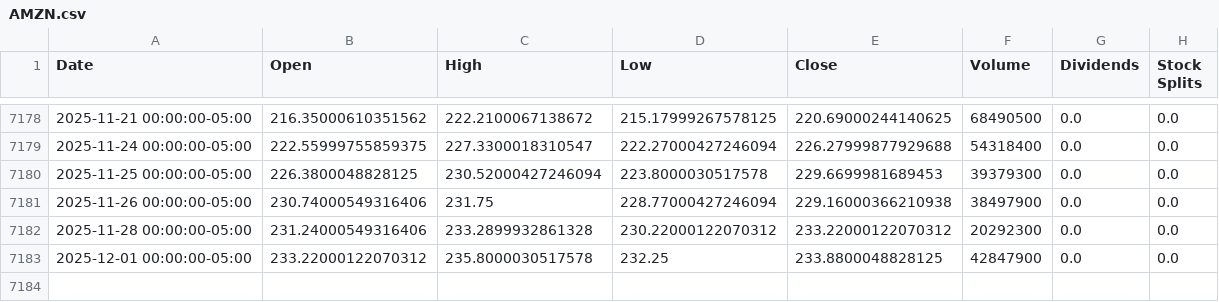
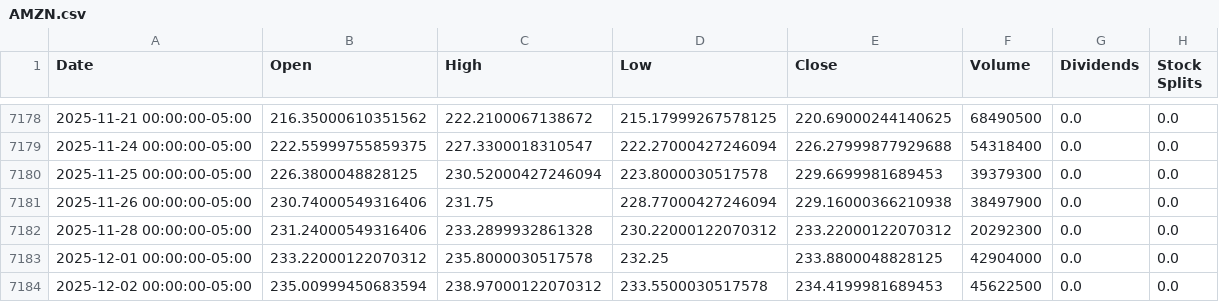
Before and after one commit to codereport/blink, a CSV file: historical_data/AMZN.csv, drawn as a sheet; only a part is shown, gaps mark what is left out.

```diff
--- a/historical_data/AMZN.csv
+++ b/historical_data/AMZN.csv
@@ -7182,2 +7182,3 @@ Date,Open,High,Low,Close,Volume,Dividends,Stock Splits
 2025-11-28 00:00:00-05:00,231.24000549316406,233.2899932861328,230.22000122070312,233.22000122070312,20292300,0.0,0.0
-2025-12-01 00:00:00-05:00,233.22000122070312,235.8000030517578,232.25,233.8800048828125,42847900,0.0,0.0
+2025-12-01 00:00:00-05:00,233.22000122070312,235.8000030517578,232.25,233.8800048828125,42904000,0.0,0.0
+2025-12-02 00:00:00-05:00,235.00999450683594,238.97000122070312,233.5500030517578,234.4199981689453,45622500,0.0,0.0
```
Also changed, not shown: historical_data/GOOGL.csv, historical_data/META.csv, 8 other files.
